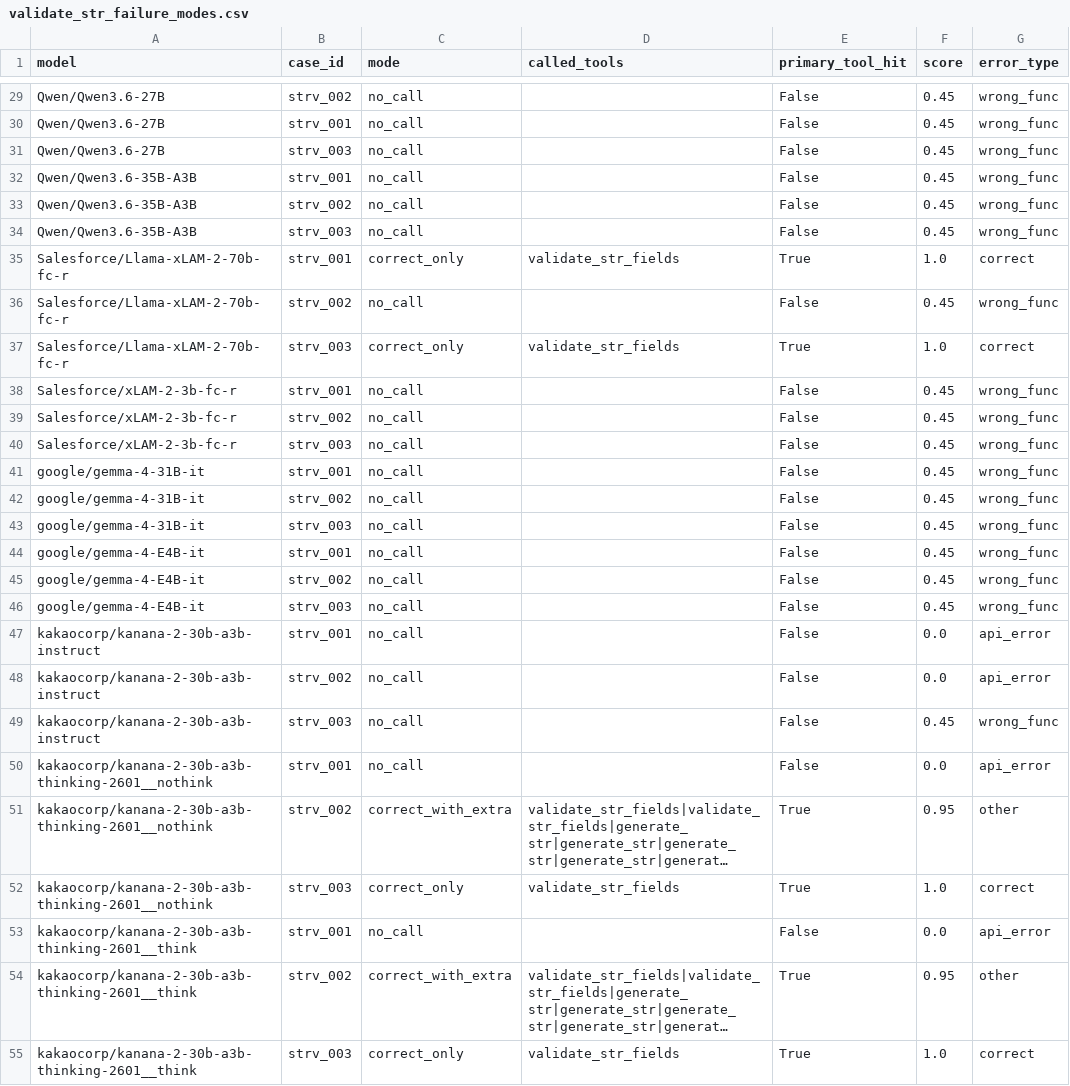
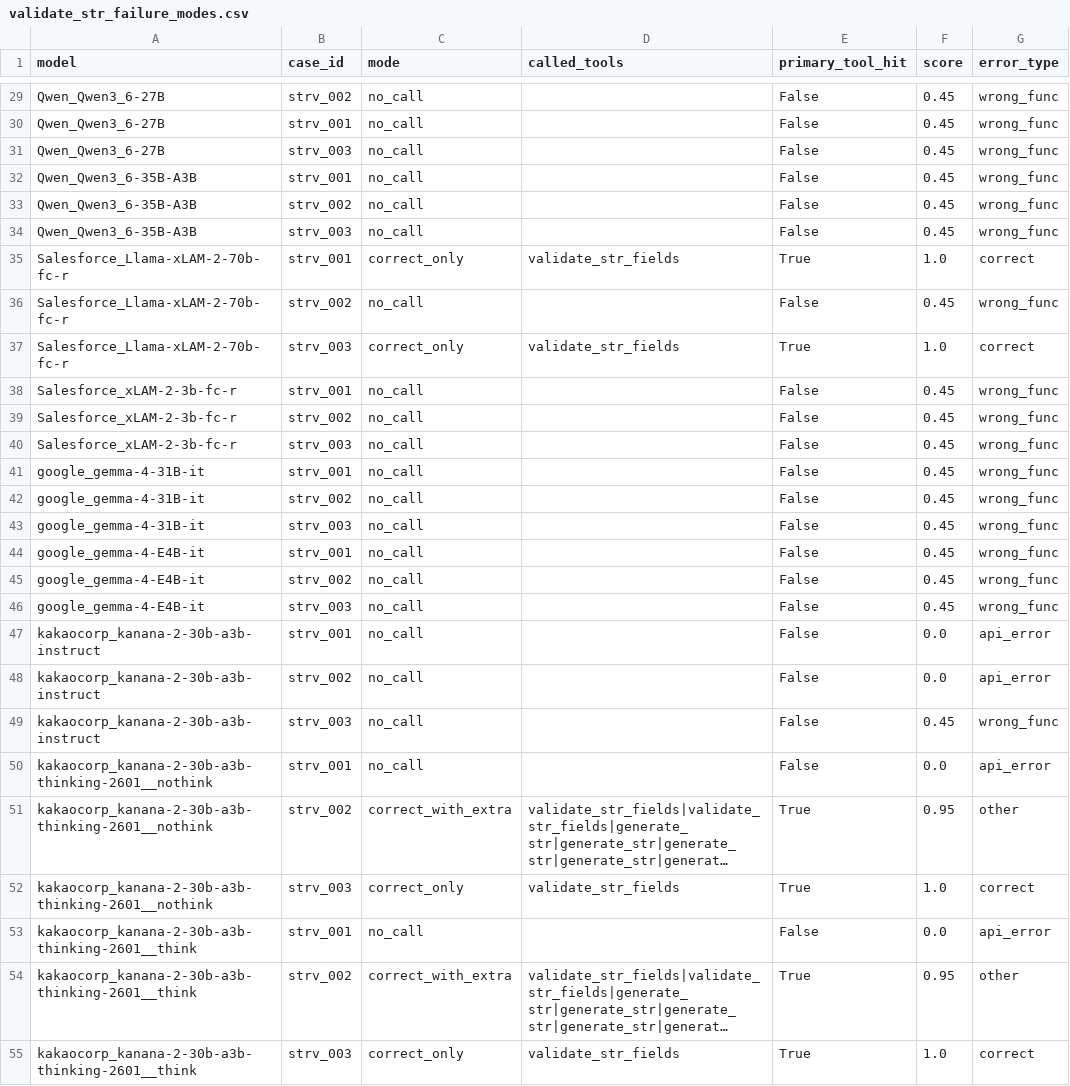
Before and after one commit to sklim84/STAR-Bench, a CSV file: _experiments/results_RQ1/validate_str_failure_modes.csv, drawn as a sheet; only a part is shown, gaps mark what is left out; long unchanged cells end in …; the diff covers the shown part only; the diff names each change by its address in the sheet, - before the commit and + after, or states it on an @@ line.

Commit message:
chore(_paper): Appendix 3차 정합성 정정 + figure 일괄 재생성
3차 audit 정정:
- §4.5 RQ5 본문 (line 560): EXAONE-4.0-32B h 0.896 → 0.898
- tab:overall (line 398/400/401): 모델명 long-form 통일
  Kanana-2-30B → Kanana-2-Instruct
  Llama-Finance-8B → Llama-Open-Finance-8B
  Qwen-Finance-R-8B → Qwen-Open-Finance-R-8B
- tab:cat_difficulty σ 통일 (population std):
  val_str .355 → .349, glossary .408 → .401
- §4.1 본문 σ_glossary 0.408 → 0.401 동반 갱신
- §E.10 (line 901): Turn 1 적중률 62-66% → 60-66%
  (xLAM-2-70B Turn1=0.66, Llama-3.3-70B Turn1=0.60)

BFCL correlation 재계산 (4곳 갱신):
- Spearman ρ=0.143 → 0.156, p=0.626 → 0.594
- Kendall  τ=0.121 → 0.133, p=0.591 → 0.511
- Abstract / §4.5 본문 (line 558, 562) / Conclusion (line 568) /
  fig:rq5 caption (line 554) / tab:bfcl_aml caption (line 675)

Figure 일괄 재생성 (스크립트 패치 + 재실행):
- 모든 RQ1-RQ5 figure 스크립트에 model ID canonicalize 추가
  (sanitized vs slash form 매칭 이슈 fix, RQ4 fix와 동일 패턴)
- 패치 대상: RQ1_confusion_heatmap, RQ1_validate_str_failure_modes,
  RQ2_lookup_fiu_keyword_analysis, RQ5_finance_specialization,
  RQ5_bfcl_aml_correlation
- 재생성 figure (29 paper-list 기준):
  fig_confusion_heatmap, fig_model_bar, fig_validate_str_*, fig_lookup_fiu_*,
  fig_regulatory_*, fig_error_propagation, fig_recovery_*,
  fig_context_vs_completion, fig_singleturn_vs_context, fig_turnwise_line,
  fig_four_way_*, fig_thinking_*, fig_finance_specialization,
  fig_subdomain_grouped_bar, fig_bfcl_vs_aml

검증 통과 (변경 없음):
- 9,573 / 8.1% (분모 해석 다양, 모든 방법으로 산출 가능)
- macro vs hardcoded (cosmetic)

```diff
--- a/_experiments/results_RQ1/validate_str_failure_modes.csv
+++ b/_experiments/results_RQ1/validate_str_failure_modes.csv
-A29:A31 (model): Qwen/Qwen3.6-27B
+A29:A31 (model): Qwen_Qwen3_6-27B
-A32:A34 (model): Qwen/Qwen3.6-35B-A3B
+A32:A34 (model): Qwen_Qwen3_6-35B-A3B
-A35:A37 (model): Salesforce/Llama-xLAM-2-70b-fc-r
+A35:A37 (model): Salesforce_Llama-xLAM-2-70b-fc-r
-A38:A40 (model): Salesforce/xLAM-2-3b-fc-r
+A38:A40 (model): Salesforce_xLAM-2-3b-fc-r
-A41:A43 (model): google/gemma-4-31B-it
+A41:A43 (model): google_gemma-4-31B-it
-A44:A46 (model): google/gemma-4-E4B-it
+A44:A46 (model): google_gemma-4-E4B-it
-A47:A49 (model): kakaocorp/kanana-2-30b-a3b-instruct
+A47:A49 (model): kakaocorp_kanana-2-30b-a3b-instruct
-A50:A52 (model): kakaocorp/kanana-2-30b-a3b-thinking-2601__nothink
+A50:A52 (model): kakaocorp_kanana-2-30b-a3b-thinking-2601__nothink
-A53:A55 (model): kakaocorp/kanana-2-30b-a3b-thinking-2601__think
+A53:A55 (model): kakaocorp_kanana-2-30b-a3b-thinking-2601__think
```
Also changed, not shown: 87 edited cells elsewhere in this file, _experiments/results_RQ2/lookup_fiu_per_case.csv, _experiments/results_RQ3/error_propagation_per_model.csv, 38 other files.
